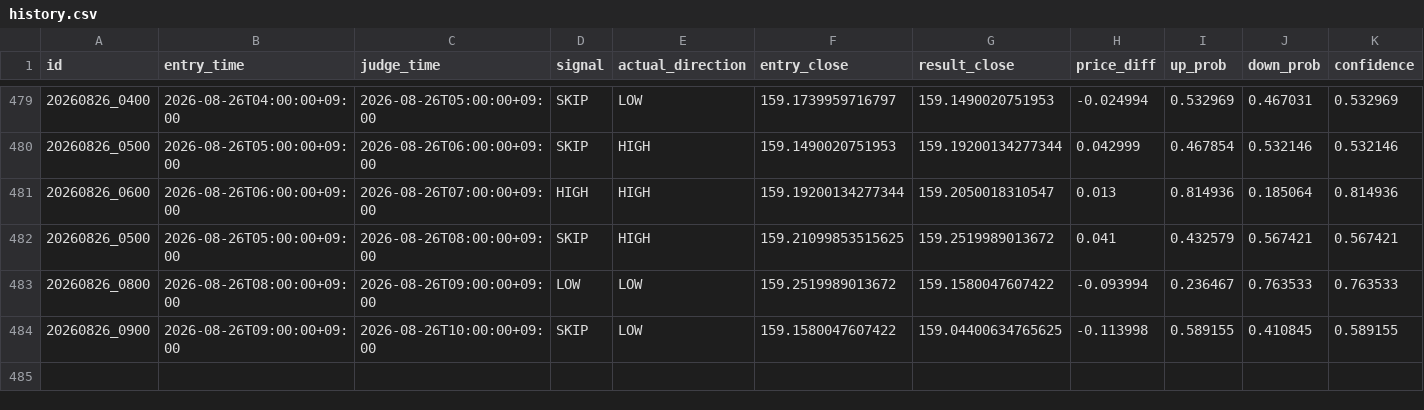
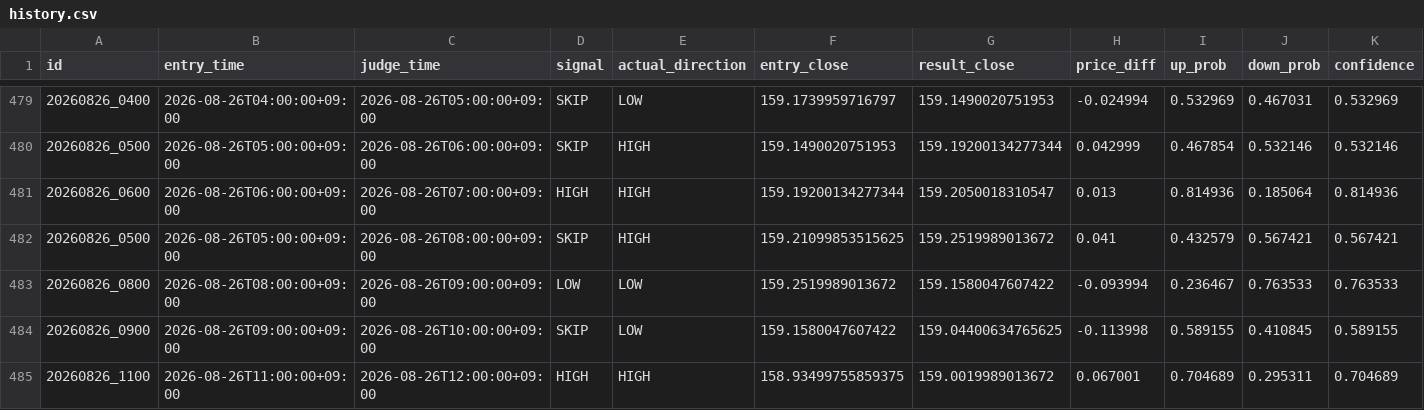
Before and after one commit to jv8gbf476b-ctrl/BO_AI_RUN, a CSV file: history.csv, drawn as a sheet; only a part is shown, gaps mark what is left out; rows hold the shown columns only; the diff names each change by its address in the sheet, - before the commit and + after, or states it on an @@ line.

```diff
--- a/history.csv
+++ b/history.csv
+row 485: 20260826_1100 | 2026-08-26T11:00:00+09:00 | 2026-08-26T12:00:00+09:00 | HIGH | HIGH | 158.93499755859375 | 159.0019989013672 | 0.067001 | 0.704689 | 0.295311 | 0.704689
```
Also changed, not shown: 1 other file.
